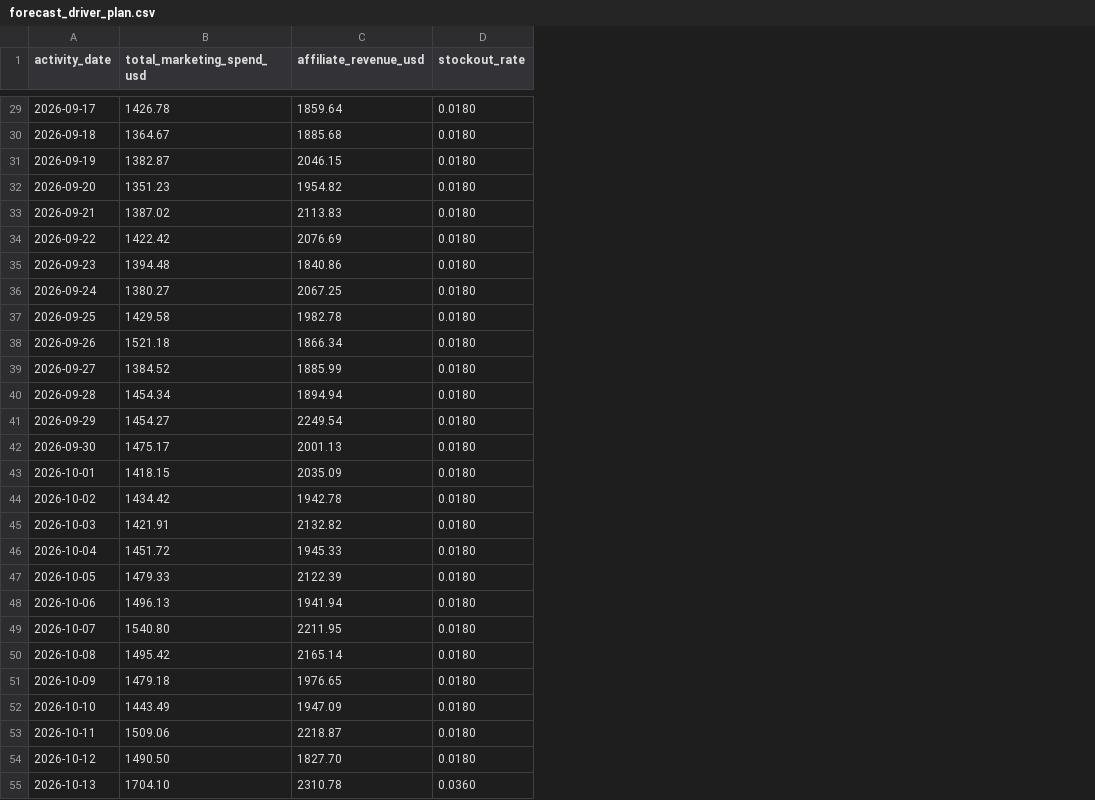
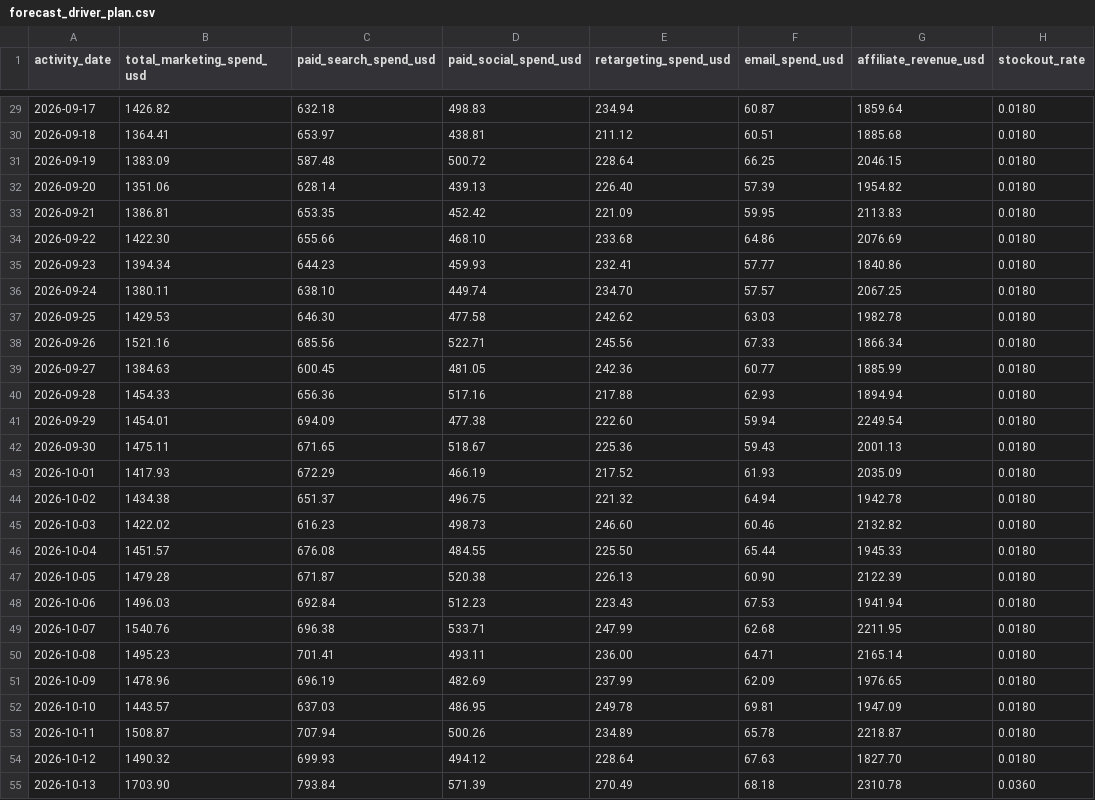
Before and after one commit to pratyushdhakad/analytics-automation-platform, a CSV file: artifacts/forecast_driver_plan.csv, drawn as a sheet; only a part is shown, gaps mark what is left out; the diff covers the shown part only; the diff names each change by its address in the sheet, - before the commit and + after, or states it on an @@ line.

```diff
--- a/artifacts/forecast_driver_plan.csv
+++ b/artifacts/forecast_driver_plan.csv
+column C (paid_search_spend_usd), rows 29-55: 632.18 | 653.97 | 587.48 | 628.14 | 653.35 | 655.66 | 644.23 | 638.10 | 646.30 | 685.56 | 600.45 | 656.36 | 694.09 | 671.65 | 672.29 | 651.37 | 616.23 | 676.08 | 671.87 | 692.84 | 696.38 | 701.41 | 696.19 | 637.03 | 707.94 | 699.93 | 793.84
+column D (paid_social_spend_usd), rows 29-55: 498.83 | 438.81 | 500.72 | 439.13 | 452.42 | 468.10 | 459.93 | 449.74 | 477.58 | 522.71 | 481.05 | 517.16 | 477.38 | 518.67 | 466.19 | 496.75 | 498.73 | 484.55 | 520.38 | 512.23 | 533.71 | 493.11 | 482.69 | 486.95 | 500.26 | 494.12 | 571.39
+column E (retargeting_spend_usd), rows 29-55: 234.94 | 211.12 | 228.64 | 226.40 | 221.09 | 233.68 | 232.41 | 234.70 | 242.62 | 245.56 | 242.36 | 217.88 | 222.60 | 225.36 | 217.52 | 221.32 | 246.60 | 225.50 | 226.13 | 223.43 | 247.99 | 236.00 | 237.99 | 249.78 | 234.89 | 228.64 | 270.49
+column F (email_spend_usd), rows 29-55: 60.87 | 60.51 | 66.25 | 57.39 | 59.95 | 64.86 | 57.77 | 57.57 | 63.03 | 67.33 | 60.77 | 62.93 | 59.94 | 59.43 | 61.93 | 64.94 | 60.46 | 65.44 | 60.90 | 67.53 | 62.68 | 64.71 | 62.09 | 69.81 | 65.78 | 67.63 | 68.18
-B29 (total_marketing_spend_usd): 1426.78
+B29 (total_marketing_spend_usd): 1426.82
-B30 (total_marketing_spend_usd): 1364.67
+B30 (total_marketing_spend_usd): 1364.41
-B31 (total_marketing_spend_usd): 1382.87
+B31 (total_marketing_spend_usd): 1383.09
-B32 (total_marketing_spend_usd): 1351.23
+B32 (total_marketing_spend_usd): 1351.06
-B33 (total_marketing_spend_usd): 1387.02
+B33 (total_marketing_spend_usd): 1386.81
-B34 (total_marketing_spend_usd): 1422.42
+B34 (total_marketing_spend_usd): 1422.30
-B35 (total_marketing_spend_usd): 1394.48
+B35 (total_marketing_spend_usd): 1394.34
-B36 (total_marketing_spend_usd): 1380.27
+B36 (total_marketing_spend_usd): 1380.11
-B37 (total_marketing_spend_usd): 1429.58
+B37 (total_marketing_spend_usd): 1429.53
-B38 (total_marketing_spend_usd): 1521.18
+B38 (total_marketing_spend_usd): 1521.16
-B39 (total_marketing_spend_usd): 1384.52
+B39 (total_marketing_spend_usd): 1384.63
-B40 (total_marketing_spend_usd): 1454.34
+B40 (total_marketing_spend_usd): 1454.33
-B41 (total_marketing_spend_usd): 1454.27
+B41 (total_marketing_spend_usd): 1454.01
-B42 (total_marketing_spend_usd): 1475.17
+B42 (total_marketing_spend_usd): 1475.11
-B43 (total_marketing_spend_usd): 1418.15
+B43 (total_marketing_spend_usd): 1417.93
-B44 (total_marketing_spend_usd): 1434.42
+B44 (total_marketing_spend_usd): 1434.38
-B45 (total_marketing_spend_usd): 1421.91
+B45 (total_marketing_spend_usd): 1422.02
-B46 (total_marketing_spend_usd): 1451.72
+B46 (total_marketing_spend_usd): 1451.57
-B47 (total_marketing_spend_usd): 1479.33
+B47 (total_marketing_spend_usd): 1479.28
-B48 (total_marketing_spend_usd): 1496.13
+B48 (total_marketing_spend_usd): 1496.03
-B49 (total_marketing_spend_usd): 1540.80
+B49 (total_marketing_spend_usd): 1540.76
-B50 (total_marketing_spend_usd): 1495.42
+B50 (total_marketing_spend_usd): 1495.23
-B51 (total_marketing_spend_usd): 1479.18
+B51 (total_marketing_spend_usd): 1478.96
-B52 (total_marketing_spend_usd): 1443.49
+B52 (total_marketing_spend_usd): 1443.57
-B53 (total_marketing_spend_usd): 1509.06
+B53 (total_marketing_spend_usd): 1508.87
-B54 (total_marketing_spend_usd): 1490.50
+B54 (total_marketing_spend_usd): 1490.32
-B55 (total_marketing_spend_usd): 1704.10
+B55 (total_marketing_spend_usd): 1703.90
```
Also changed, not shown: 62 edited cells elsewhere in this file, artifacts/revenue_forecast.csv, 1 other file.
